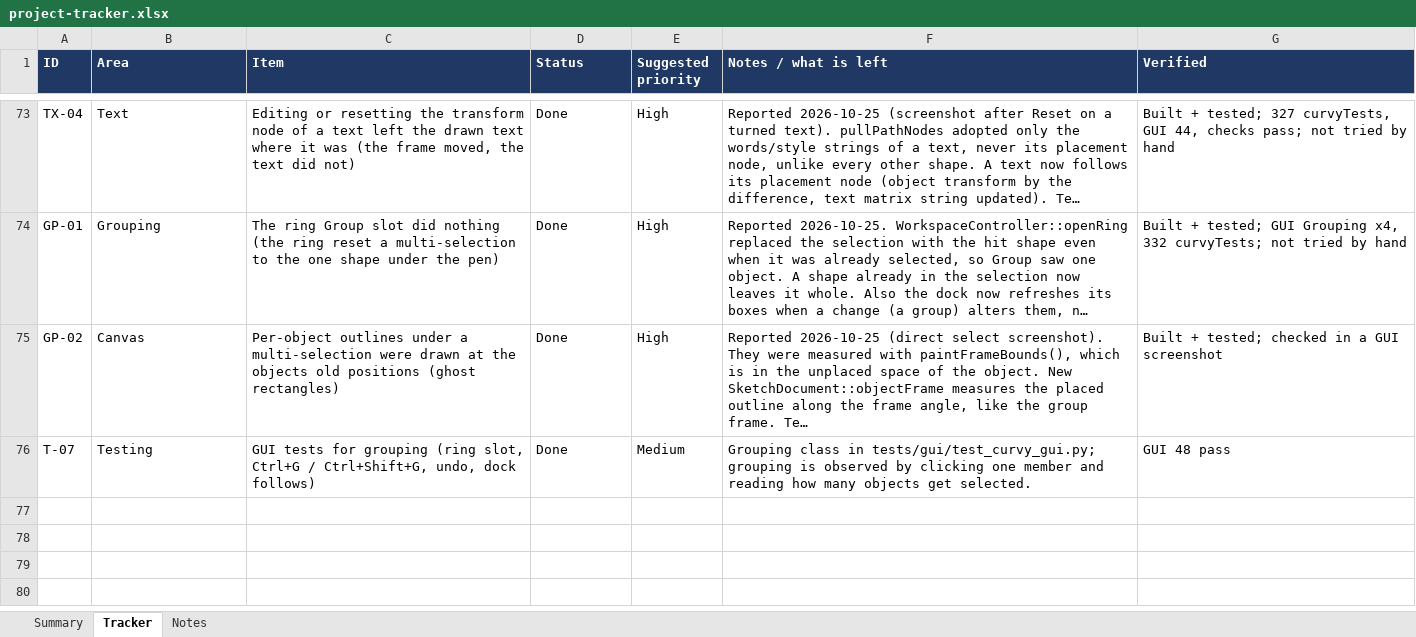
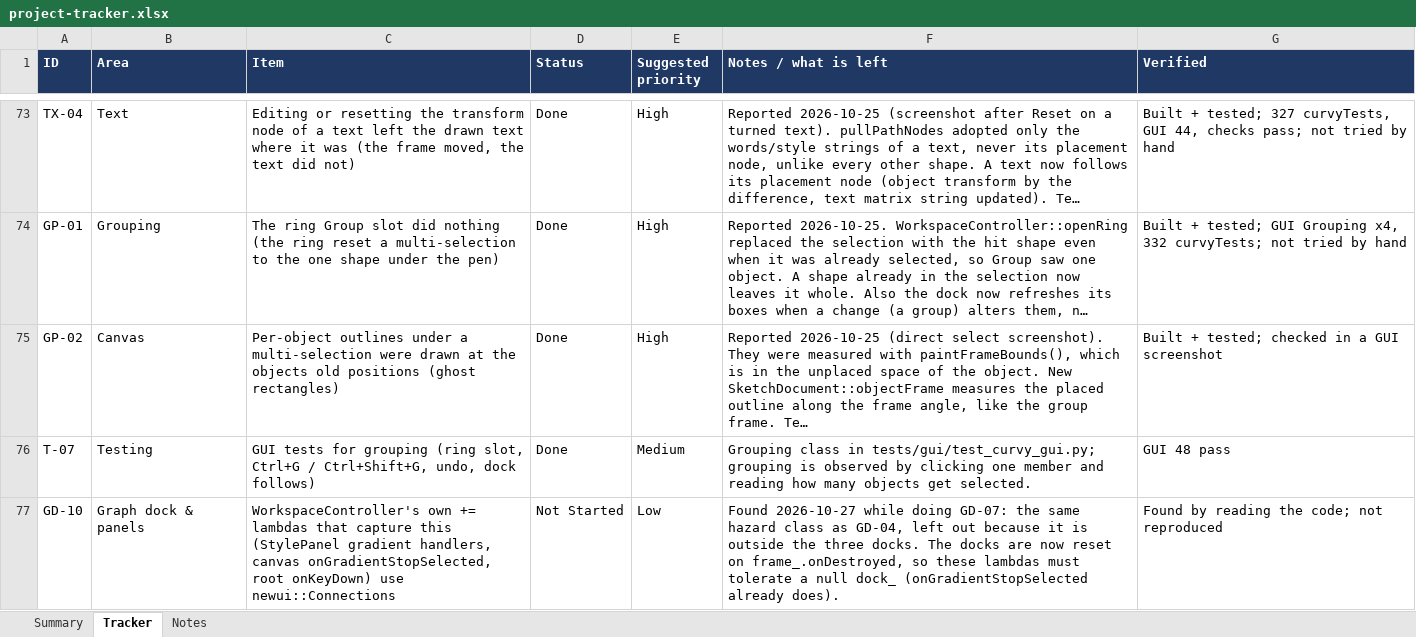
Before and after one commit to jimcrafton/curvy, an Excel workbook: docs/project-tracker.xlsx, sheet Tracker, drawn as a sheet; only a part is shown, gaps mark what is left out; long unchanged cells end in …; values as stored, in another font and other column widths than the file's, no borders; conditional formats not drawn; the diff covers the shown part only; the diff names each change by its address in the sheet, - before the commit and + after, or states it on an @@ line.

```diff
--- a/docs/project-tracker.xlsx (sheet Tracker)
+++ b/docs/project-tracker.xlsx (sheet Tracker)
+row 77: GD-10 | Graph dock & panels | WorkspaceController's own += lambdas that capture this (StylePanel gradient handlers, canvas onGradientStopSelected, root onKeyDown) use newui::Connections | Not Started | Low | Found 2026-10-27 while doing GD-07: the same hazard class as GD-04, left out because it is outside the three docks. The docks are now reset on frame_.onDestroyed, so these lambdas must tolerate a null dock_ (onGradientStopSelected already does). | Found by reading the code; not reproduced
```
Also changed, not shown: 1 added row and 4 edited cells elsewhere in this sheet, sheet Notes, 2 other files.
